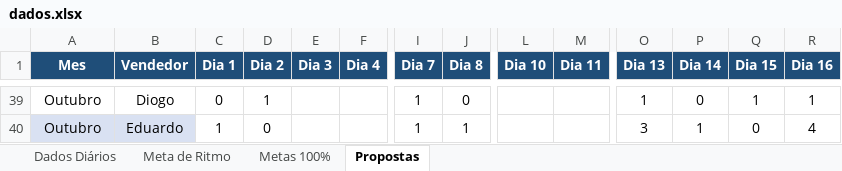
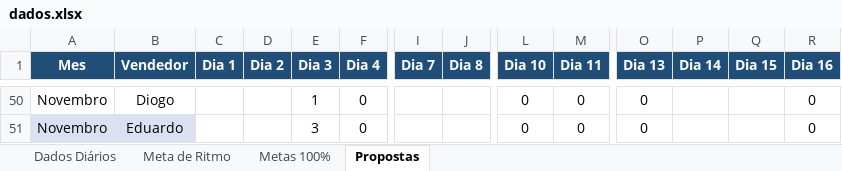
Before and after one commit to marketingconcresuper-arch/DASHBOARD-METAS-PROPOSTAS, an Excel workbook: dados.xlsx, sheet Propostas, drawn as a sheet; only a part is shown, gaps mark what is left out; values as stored, in another font and other column widths than the file's, no borders; addresses are those after the commit; the diff covers the shown part only; the diff names each change by its address in the sheet, - before the commit and + after, or states it on an @@ line.

```diff
--- a/dados.xlsx (sheet Propostas)
+++ b/dados.xlsx (sheet Propostas)
-A50:A51 (Mes): Outubro
+A50:A51 (Mes): Novembro
-C50 (Dia 1): 0
+C50 (Dia 1): (empty)
-D50 (Dia 2): 1
+D50 (Dia 2): (empty)
-E50 (Dia 3): (empty)
+E50 (Dia 3): 1
-F50:F51 (Dia 4): (empty)
+F50:F51 (Dia 4): 0
-I50:I51 (Dia 7): 1
+I50:I51 (Dia 7): (empty)
-J50 (Dia 8): 0
+J50 (Dia 8): (empty)
-L50:L51 (Dia 10): (empty)
+L50:L51 (Dia 10): 0
-M50:M51 (Dia 11): (empty)
+M50:M51 (Dia 11): 0
-O50 (Dia 13): 1
+O50 (Dia 13): 0
-P50 (Dia 14): 0
+P50 (Dia 14): (empty)
-Q50 (Dia 15): 1
+Q50 (Dia 15): (empty)
-R50 (Dia 16): 1
+R50 (Dia 16): 0
-C51 (Dia 1): 1
+C51 (Dia 1): (empty)
-D51 (Dia 2): 0
+D51 (Dia 2): (empty)
-E51 (Dia 3): (empty)
+E51 (Dia 3): 3
-J51 (Dia 8): 1
+J51 (Dia 8): (empty)
-O51 (Dia 13): 3
+O51 (Dia 13): 0
-P51 (Dia 14): 1
+P51 (Dia 14): (empty)
-Q51 (Dia 15): 0
+Q51 (Dia 15): (empty)
-R51 (Dia 16): 4
+R51 (Dia 16): 0
```
Also changed, not shown: 266 edited cells and cell formats elsewhere in this sheet, sheet Dados Diários, hidden cells.
